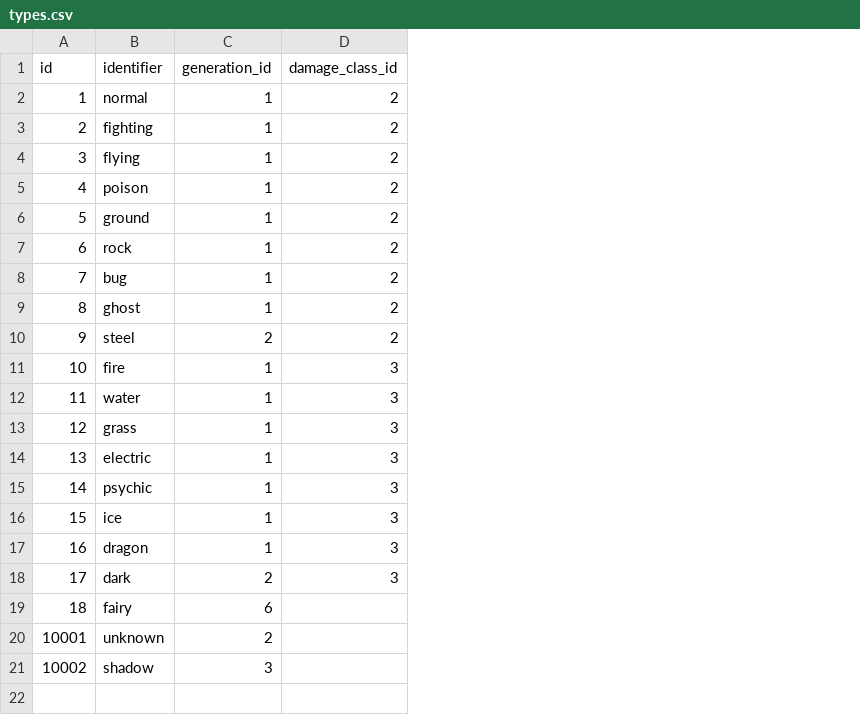
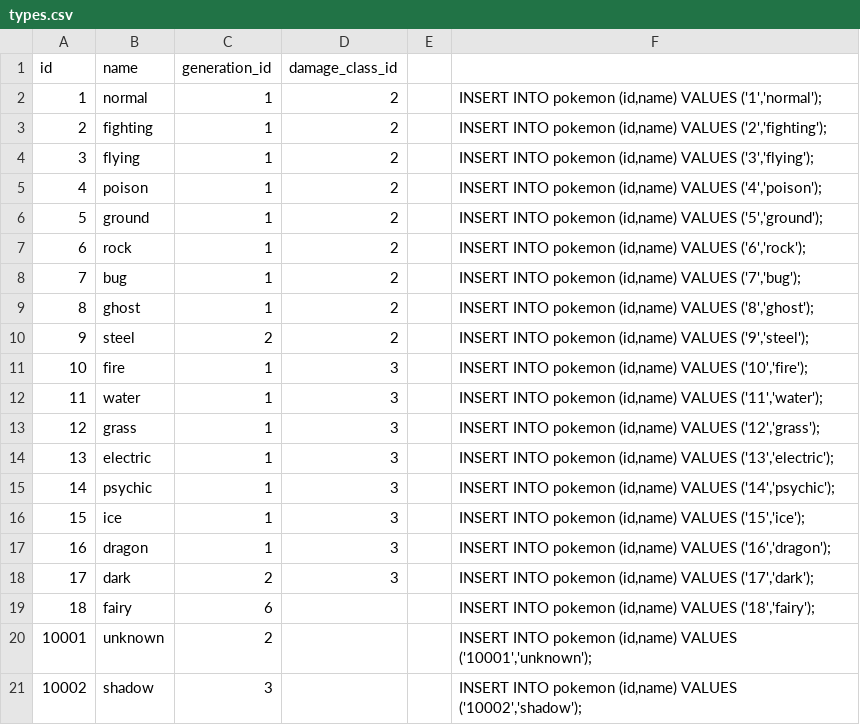
Before and after one commit to Mondane-Monkeys/PokemonDB, a CSV file: Sources/PokedexSource/csv/types.csv, drawn as a sheet; the diff names each change by its address in the sheet, - before the commit and + after, or states it on an @@ line.

Commit message:
inserted types into db

```diff
--- a/Sources/PokedexSource/csv/types.csv
+++ b/Sources/PokedexSource/csv/types.csv
+column E, empty
+column F, rows 2-21: INSERT INTO pokemon (id,name) VALUES ('1','normal'); | INSERT INTO pokemon (id,name) VALUES ('2','fighting'); | INSERT INTO pokemon (id,name) VALUES ('3','flying'); | INSERT INTO pokemon (id,name) VALUES ('4','poison'); | INSERT INTO pokemon (id,name) VALUES ('5','ground'); | INSERT INTO pokemon (id,name) VALUES ('6','rock'); | INSERT INTO pokemon (id,name) VALUES ('7','bug'); | INSERT INTO pokemon (id,name) VALUES ('8','ghost'); | INSERT INTO pokemon (id,name) VALUES ('9','steel'); | INSERT INTO pokemon (id,name) VALUES ('10','fire'); | INSERT INTO pokemon (id,name) VALUES ('11','water'); | INSERT INTO pokemon (id,name) VALUES ('12','grass'); | INSERT INTO pokemon (id,name) VALUES ('13','electric'); | INSERT INTO pokemon (id,name) VALUES ('14','psychic'); | INSERT INTO pokemon (id,name) VALUES ('15','ice'); | INSERT INTO pokemon (id,name) VALUES ('16','dragon'); | INSERT INTO pokemon (id,name) VALUES ('17','dark'); | INSERT INTO pokemon (id,name) VALUES ('18','fairy'); | INSERT INTO pokemon (id,name) VALUES ('10001','unknown'); | INSERT INTO pokemon (id,name) VALUES ('10002','shadow');
-B1: identifier
+B1: name
```
Also changed, not shown: 1 other file.
